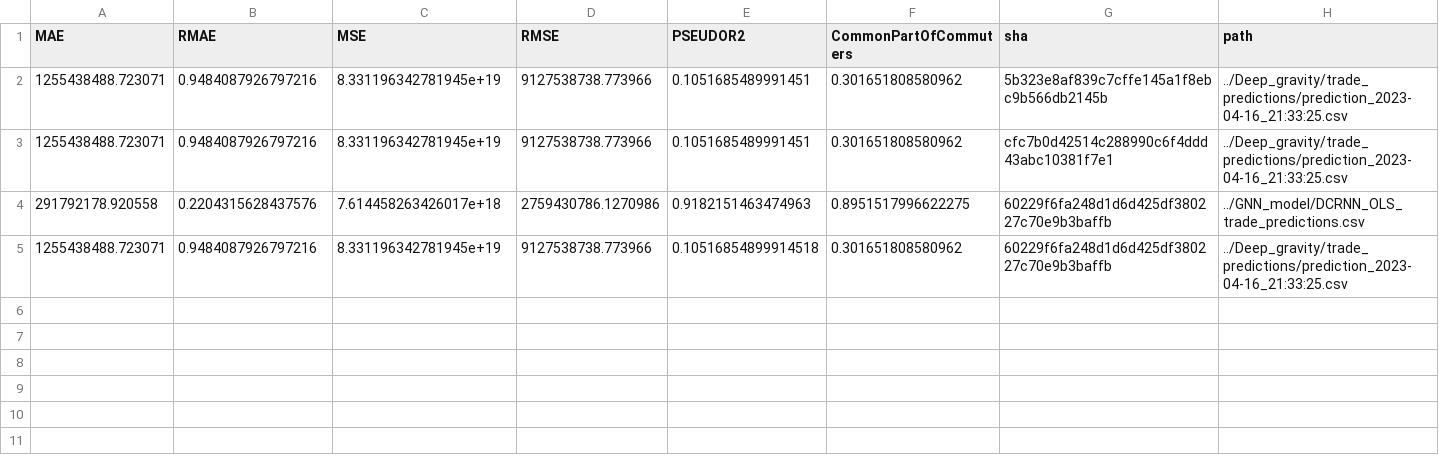
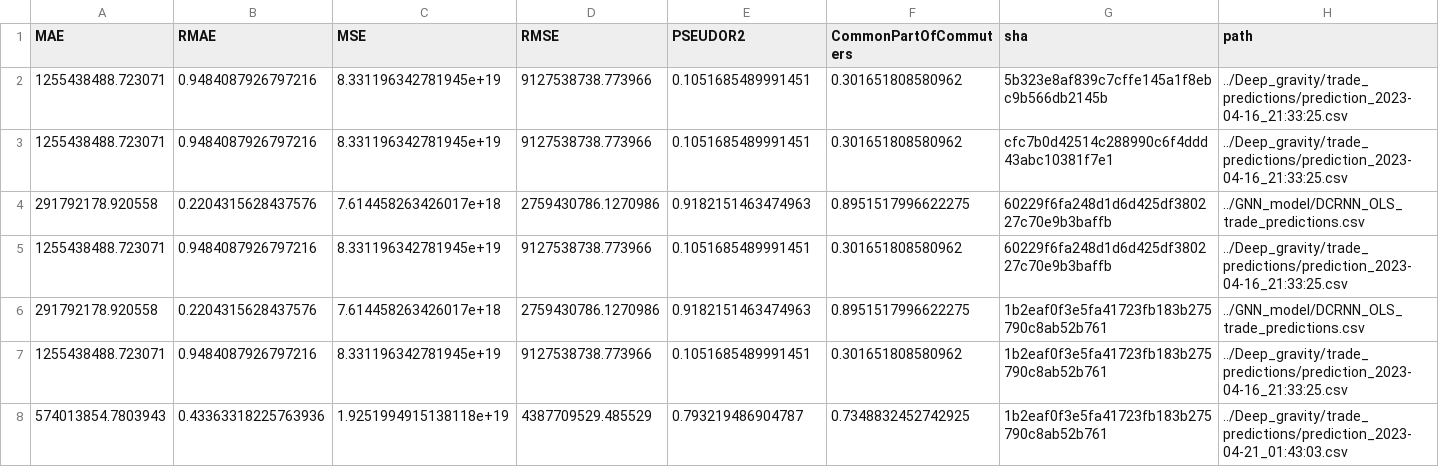
Before and after one commit to ceumicrodata/gravity-vs-ml, a CSV file: evaluations.csv, drawn as a sheet.

Commit message:
feat: add automated model evaluations

```diff
--- a/evaluations.csv
+++ b/evaluations.csv
@@ -4,2 +4,5 @@ MAE,RMAE,MSE,RMSE,PSEUDOR2,CommonPartOfCommuters,sha,path
 291792178.920558,0.2204315628437576,7.614458263426017e+18,2759430786.1270986,0.9182151463474963,0.8951517996622275,60229f6fa248d1d6d425df380227c70e9b3baffb,../GNN_model/DCRNN_OLS_trade_predictions.csv
-1255438488.723071,0.9484087926797216,8.331196342781945e+19,9127538738.773966,0.10516854899914518,0.301651808580962,60229f6fa248d1d6d425df380227c70e9b3baffb,../Deep_gravity/trade_predictions/prediction_2023-04-16_21:33:25.csv
+1255438488.723071,0.9484087926797216,8.331196342781945e+19,9127538738.773966,0.1051685489991451,0.301651808580962,60229f6fa248d1d6d425df380227c70e9b3baffb,../Deep_gravity/trade_predictions/prediction_2023-04-16_21:33:25.csv
+291792178.920558,0.2204315628437576,7.614458263426017e+18,2759430786.1270986,0.9182151463474963,0.8951517996622275,1b2eaf0f3e5fa41723fb183b275790c8ab52b761,../GNN_model/DCRNN_OLS_trade_predictions.csv
+1255438488.723071,0.9484087926797216,8.331196342781945e+19,9127538738.773966,0.1051685489991451,0.301651808580962,1b2eaf0f3e5fa41723fb183b275790c8ab52b761,../Deep_gravity/trade_predictions/prediction_2023-04-16_21:33:25.csv
+574013854.7803943,0.43363318225763936,1.9251994915138118e+19,4387709529.485529,0.793219486904787,0.7348832452742925,1b2eaf0f3e5fa41723fb183b275790c8ab52b761,../Deep_gravity/trade_predictions/prediction_2023-04-21_01:43:03.csv
```
